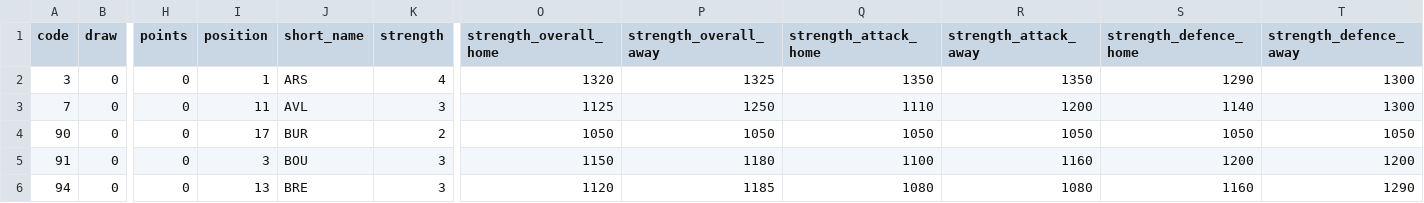
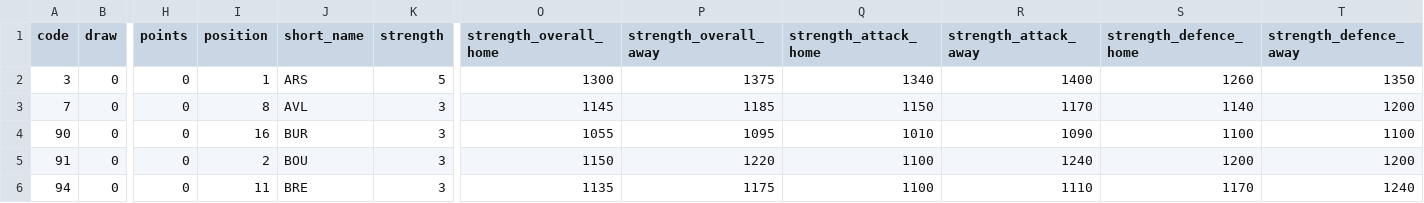
Before and after one commit to yawnocmot/fantasypremierleague2025, a CSV file: processed_data/fpl_teams.csv, drawn as a sheet; only a part is shown, gaps mark what is left out; the diff covers the shown part only; the diff names each change by its address in the sheet, - before the commit and + after, or states it on an @@ line.

```diff
--- a/processed_data/fpl_teams.csv
+++ b/processed_data/fpl_teams.csv
-K2 (strength): 4
+K2 (strength): 5
-O2 (strength_overall_home): 1320
+O2 (strength_overall_home): 1300
-P2 (strength_overall_away): 1325
+P2 (strength_overall_away): 1375
-Q2 (strength_attack_home): 1350
+Q2 (strength_attack_home): 1340
-R2 (strength_attack_away): 1350
+R2 (strength_attack_away): 1400
-S2 (strength_defence_home): 1290
+S2 (strength_defence_home): 1260
-T2 (strength_defence_away): 1300
+T2 (strength_defence_away): 1350
-I3 (position): 11
+I3 (position): 8
-O3 (strength_overall_home): 1125
+O3 (strength_overall_home): 1145
-P3 (strength_overall_away): 1250
+P3 (strength_overall_away): 1185
-Q3 (strength_attack_home): 1110
+Q3 (strength_attack_home): 1150
-R3 (strength_attack_away): 1200
+R3 (strength_attack_away): 1170
-T3 (strength_defence_away): 1300
+T3 (strength_defence_away): 1200
-I4 (position): 17
+I4 (position): 16
-K4 (strength): 2
+K4 (strength): 3
-O4 (strength_overall_home): 1050
+O4 (strength_overall_home): 1055
-P4 (strength_overall_away): 1050
+P4 (strength_overall_away): 1095
-Q4 (strength_attack_home): 1050
+Q4 (strength_attack_home): 1010
-R4 (strength_attack_away): 1050
+R4 (strength_attack_away): 1090
-S4 (strength_defence_home): 1050
+S4 (strength_defence_home): 1100
-T4 (strength_defence_away): 1050
+T4 (strength_defence_away): 1100
-I5 (position): 3
+I5 (position): 2
-P5 (strength_overall_away): 1180
+P5 (strength_overall_away): 1220
-R5 (strength_attack_away): 1160
+R5 (strength_attack_away): 1240
-I6 (position): 13
+I6 (position): 11
-O6 (strength_overall_home): 1120
+O6 (strength_overall_home): 1135
-P6 (strength_overall_away): 1185
+P6 (strength_overall_away): 1175
-Q6 (strength_attack_home): 1080
+Q6 (strength_attack_home): 1100
-R6 (strength_attack_away): 1080
+R6 (strength_attack_away): 1110
-S6 (strength_defence_home): 1160
+S6 (strength_defence_home): 1170
-T6 (strength_defence_away): 1290
+T6 (strength_defence_away): 1240
```
Also changed, not shown: 96 edited cells elsewhere in this file, processed_data/fixtures_poisson_format.csv, processed_data/fpl_elements.csv, 6 other files.
